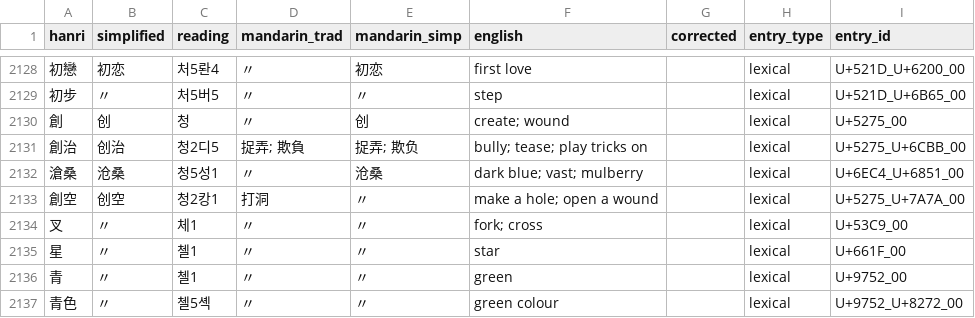
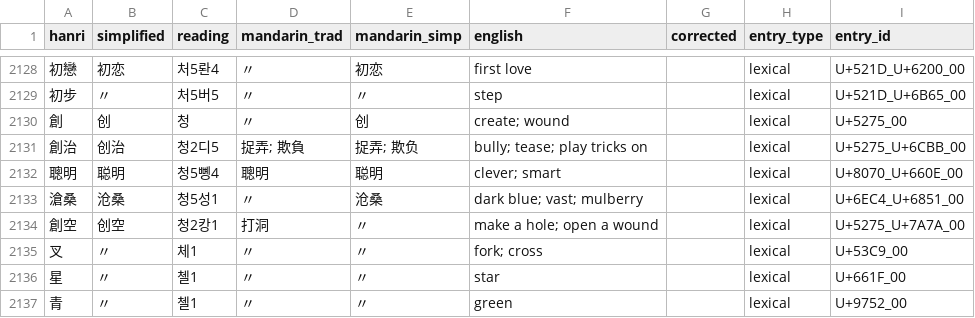
Before and after one commit to thehokkienlang/thehokkienlang.github.io, a TSV file: data/hokkien_hanri_dict.tsv, drawn as a sheet; only a part is shown, gaps mark what is left out; the shorter side is filled out with more unchanged rows; the diff names each change by its address in the sheet, - before the commit and + after, or states it on an @@ line.

Commit message:
Update dictionary entries with Tangliengim Dictionary Editor

```diff
--- a/data/hokkien_hanri_dict.tsv
+++ b/data/hokkien_hanri_dict.tsv
+row 2132: 聰明 | 聪明 | 청5뼹4 | 聰明 | 聪明 | clever; smart |  | lexical | U+8070_U+660E_00
```
Also changed, not shown: data/dictionary_entry_id_registry.tsv, 3 other files.
